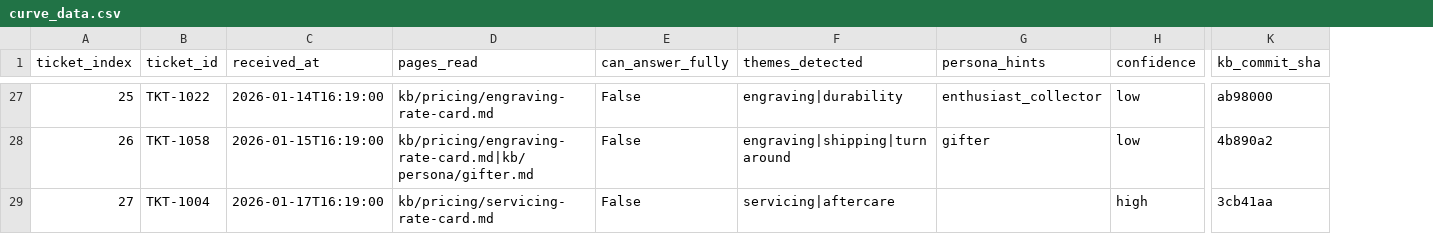
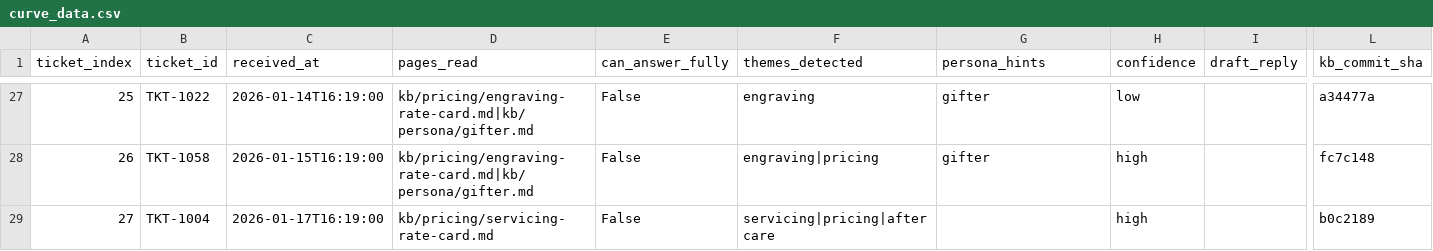
Before and after one commit to JTZ18/e27-revenue-rocket, a CSV file: eval/curve_data.csv, drawn as a sheet; only a part is shown, gaps mark what is left out; addresses are those after the commit; the diff covers the shown part only; the diff names each change by its address in the sheet, - before the commit and + after, or states it on an @@ line.

Commit message:
feat: evaluation harness live run + bug fixes
- Fix kb_snapshot.py directory name (faq not faqs)
- Handle identical-content git commits in writer.py
- Switch judge to openrouter/openai-gpt-5.4
- Artefacts: curve.png, curve_data.csv, quality_curve.png,
  quality_scores.csv, ground_truth_report.md

```diff
--- a/eval/curve_data.csv
+++ b/eval/curve_data.csv
+column I (draft_reply), empty
-D27 (pages_read): kb/pricing/engraving-rate-card.md
+D27 (pages_read): kb/pricing/engraving-rate-card.md|kb/persona/gifter.md
-F27 (themes_detected): engraving|durability
+F27 (themes_detected): engraving
-G27 (persona_hints): enthusiast_collector
+G27 (persona_hints): gifter
-L27 (kb_commit_sha): ab98000
+L27 (kb_commit_sha): a34477a
-F28 (themes_detected): engraving|shipping|turnaround
+F28 (themes_detected): engraving|pricing
-H28 (confidence): low
+H28 (confidence): high
-L28 (kb_commit_sha): 4b890a2
+L28 (kb_commit_sha): fc7c148
-F29 (themes_detected): servicing|aftercare
+F29 (themes_detected): servicing|pricing|aftercare
-L29 (kb_commit_sha): 3cb41aa
+L29 (kb_commit_sha): b0c2189
```
Also changed, not shown: 169 edited cells elsewhere in this file, eval/quality_scores.csv, 6 other files.
